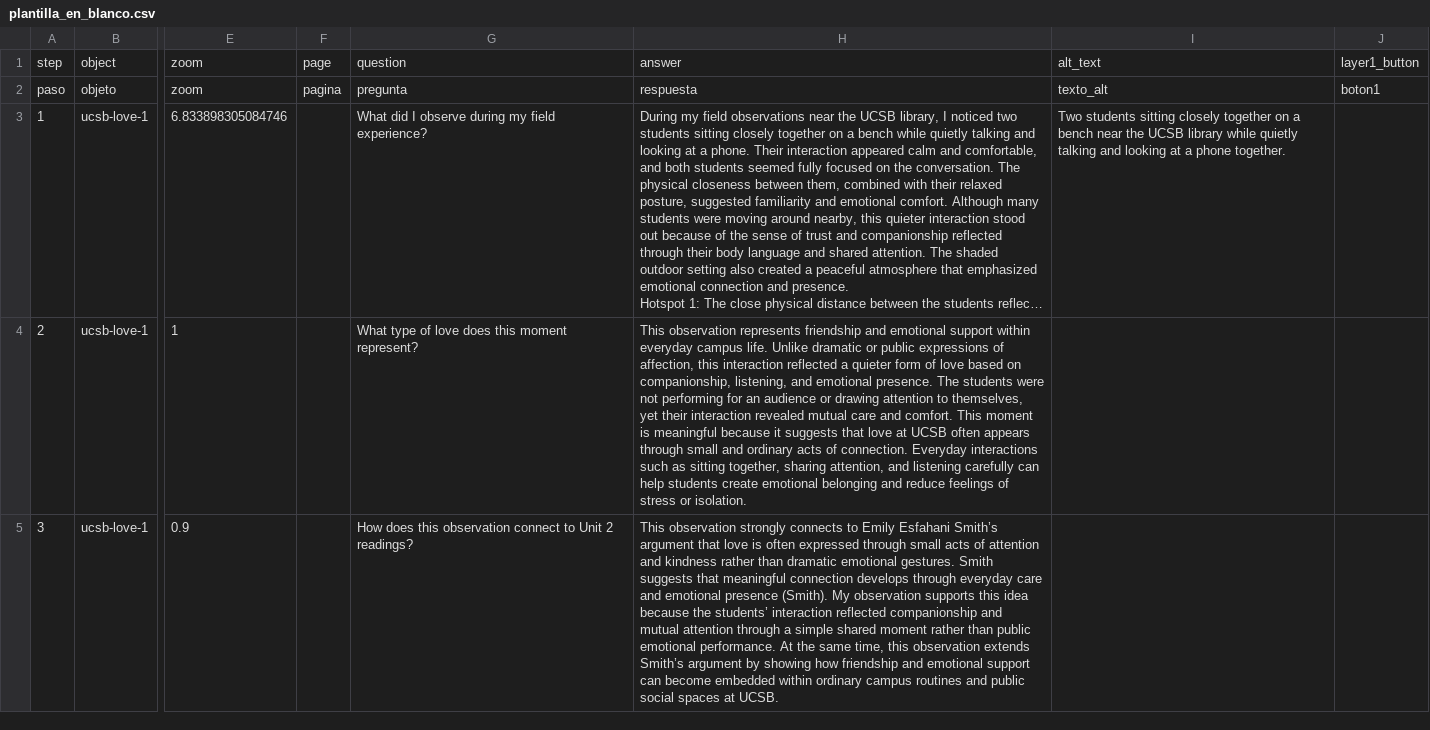
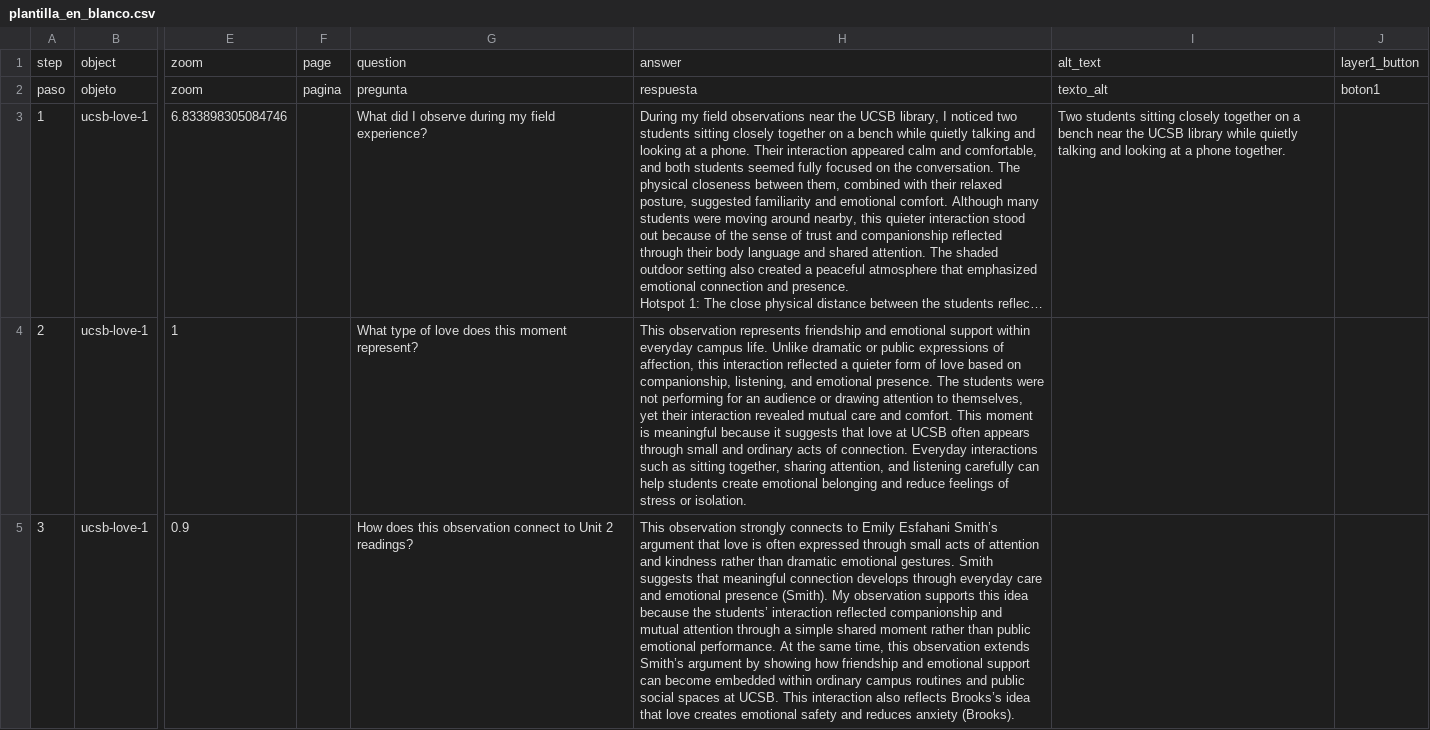
Before and after one commit to ang0171/ang-telar-site, a CSV file: telar-content/spreadsheets/plantilla_en_blanco.csv, drawn as a sheet; only a part is shown, gaps mark what is left out; long unchanged cells end in …; the diff names each change by its address in the sheet, - before the commit and + after, or states it on an @@ line.

```diff
--- a/telar-content/spreadsheets/plantilla_en_blanco.csv
+++ b/telar-content/spreadsheets/plantilla_en_blanco.csv
-H5: …at UCSB.
+H5: …at UCSB. This interaction also reflects Brooks’s idea that love creates emotional safety and reduces anxiety (Brooks).
```
Also changed, not shown: telar-content/spreadsheets/works-cited-525w.csv.
